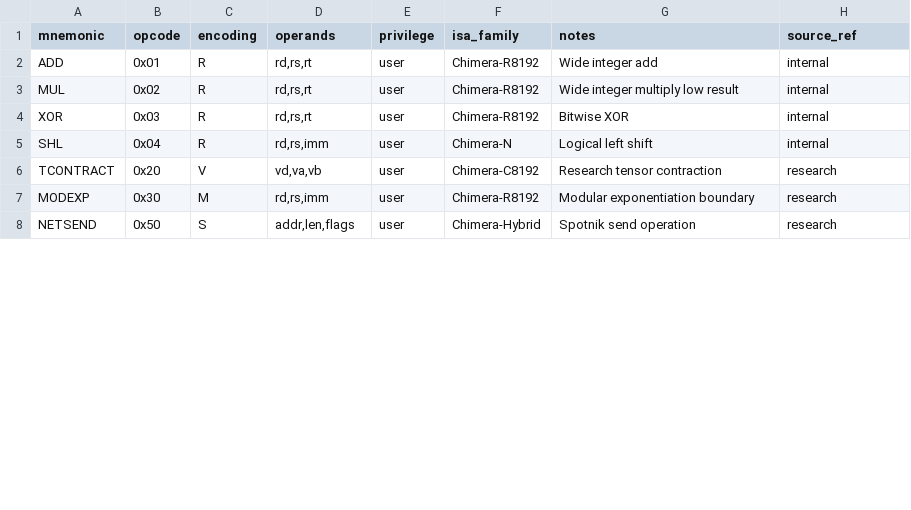
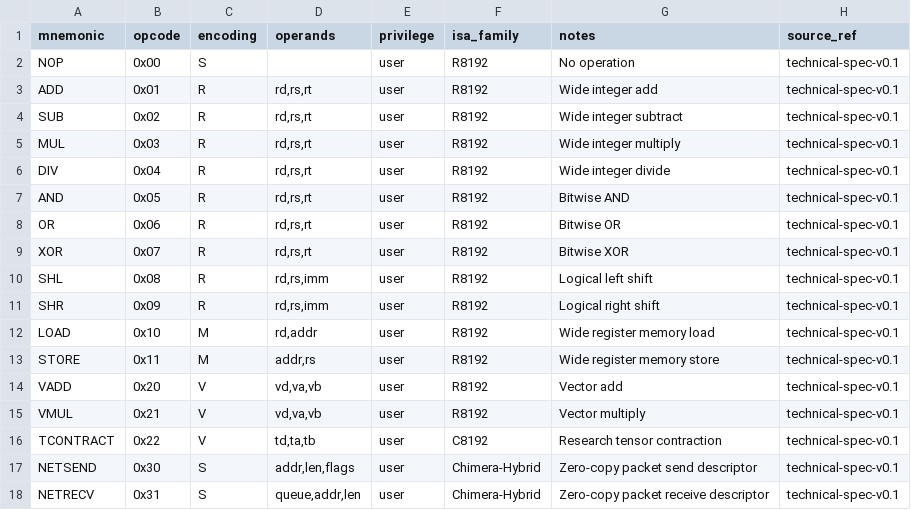
Before and after one commit to amerhwitat/ChimeraIIOS, a CSV file: tools/isa/isa_opcodes.csv, drawn as a sheet; only a part is shown; the diff covers the shown part only.

Commit message:
feat(isa): align canonical opcode catalog with low-level specification

```diff
--- a/tools/isa/isa_opcodes.csv
+++ b/tools/isa/isa_opcodes.csv
@@ -1,8 +1,18 @@
 mnemonic;opcode;encoding;operands;privilege;isa_family;notes;source_ref
-ADD;0x01;R;rd,rs,rt;user;Chimera-R8192;Wide integer add;internal
-MUL;0x02;R;rd,rs,rt;user;Chimera-R8192;Wide integer multiply low result;internal
-XOR;0x03;R;rd,rs,rt;user;Chimera-R8192;Bitwise XOR;internal
-SHL;0x04;R;rd,rs,imm;user;Chimera-N;Logical left shift;internal
-TCONTRACT;0x20;V;vd,va,vb;user;Chimera-C8192;Research tensor contraction;research
-MODEXP;0x30;M;rd,rs,imm;user;Chimera-R8192;Modular exponentiation boundary;research
-NETSEND;0x50;S;addr,len,flags;user;Chimera-Hybrid;Spotnik send operation;research
+NOP;0x00;S;;user;R8192;No operation;technical-spec-v0.1
+ADD;0x01;R;rd,rs,rt;user;R8192;Wide integer add;technical-spec-v0.1
+SUB;0x02;R;rd,rs,rt;user;R8192;Wide integer subtract;technical-spec-v0.1
+MUL;0x03;R;rd,rs,rt;user;R8192;Wide integer multiply;technical-spec-v0.1
+DIV;0x04;R;rd,rs,rt;user;R8192;Wide integer divide;technical-spec-v0.1
+AND;0x05;R;rd,rs,rt;user;R8192;Bitwise AND;technical-spec-v0.1
+OR;0x06;R;rd,rs,rt;user;R8192;Bitwise OR;technical-spec-v0.1
+XOR;0x07;R;rd,rs,rt;user;R8192;Bitwise XOR;technical-spec-v0.1
+SHL;0x08;R;rd,rs,imm;user;R8192;Logical left shift;technical-spec-v0.1
+SHR;0x09;R;rd,rs,imm;user;R8192;Logical right shift;technical-spec-v0.1
+LOAD;0x10;M;rd,addr;user;R8192;Wide register memory load;technical-spec-v0.1
+STORE;0x11;M;addr,rs;user;R8192;Wide register memory store;technical-spec-v0.1
+VADD;0x20;V;vd,va,vb;user;R8192;Vector add;technical-spec-v0.1
+VMUL;0x21;V;vd,va,vb;user;R8192;Vector multiply;technical-spec-v0.1
+TCONTRACT;0x22;V;td,ta,tb;user;C8192;Research tensor contraction;technical-spec-v0.1
+NETSEND;0x30;S;addr,len,flags;user;Chimera-Hybrid;Zero-copy packet send descriptor;technical-spec-v0.1
+NETRECV;0x31;S;queue,addr,len;user;Chimera-Hybrid;Zero-copy packet receive descriptor;technical-spec-v0.1
```
Also changed, not shown: 8 added rows and 5 edited cells elsewhere in this file.
